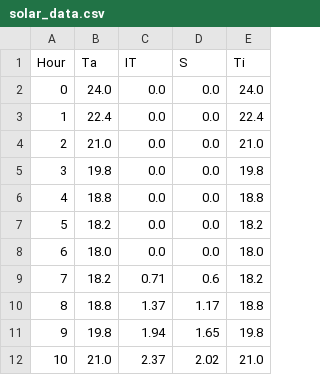
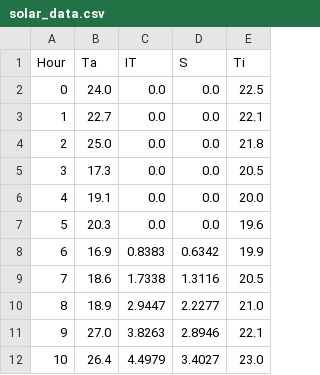
Before and after one commit to AlessandroPhys/solar_heat_sim, a CSV file: solar_data.csv, drawn as a sheet; only a part is shown; the diff covers the shown part only.

```diff
--- a/solar_data.csv
+++ b/solar_data.csv
@@ -1,12 +1,12 @@
 Hour,Ta,IT,S,Ti
-0,24.0,0.0,0.0,24.0
-1,22.4,0.0,0.0,22.4
-2,21.0,0.0,0.0,21.0
-3,19.8,0.0,0.0,19.8
-4,18.8,0.0,0.0,18.8
-5,18.2,0.0,0.0,18.2
-6,18.0,0.0,0.0,18.0
-7,18.2,0.71,0.6,18.2
-8,18.8,1.37,1.17,18.8
-9,19.8,1.94,1.65,19.8
-10,21.0,2.37,2.02,21.0
+0,24.0,0.0,0.0,22.5
+1,22.7,0.0,0.0,22.1
+2,25.0,0.0,0.0,21.8
+3,17.3,0.0,0.0,20.5
+4,19.1,0.0,0.0,20.0
+5,20.3,0.0,0.0,19.6
+6,16.9,0.8383,0.6342,19.9
+7,18.6,1.7338,1.3116,20.5
+8,18.9,2.9447,2.2277,21.0
+9,27.0,3.8263,2.8946,22.1
+10,26.4,4.4979,3.4027,23.0
```
Also changed, not shown: 40 edited cells elsewhere in this file, results.csv, 4 other files.
